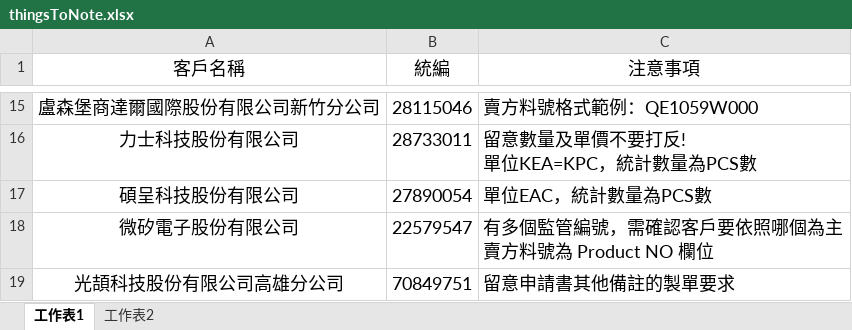
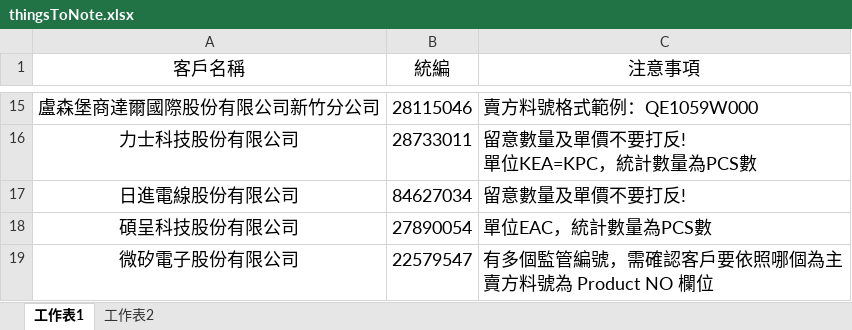
Before and after one commit to liyijung/Export-declaration, an Excel workbook: thingsToNote.xlsx, sheet 工作表1, drawn as a sheet; only a part is shown, gaps mark what is left out; the shorter side is filled out with more unchanged rows; values as stored, in another font and other column widths than the file's, no borders; conditional formats not drawn; the diff names each change by its address in the sheet, - before the commit and + after, or states it on an @@ line.

Commit message:
Add files via upload

```diff
--- a/thingsToNote.xlsx (sheet 工作表1)
+++ b/thingsToNote.xlsx (sheet 工作表1)
+row 17: 日進電線股份有限公司 | 84627034 | 留意數量及單價不要打反!
```
